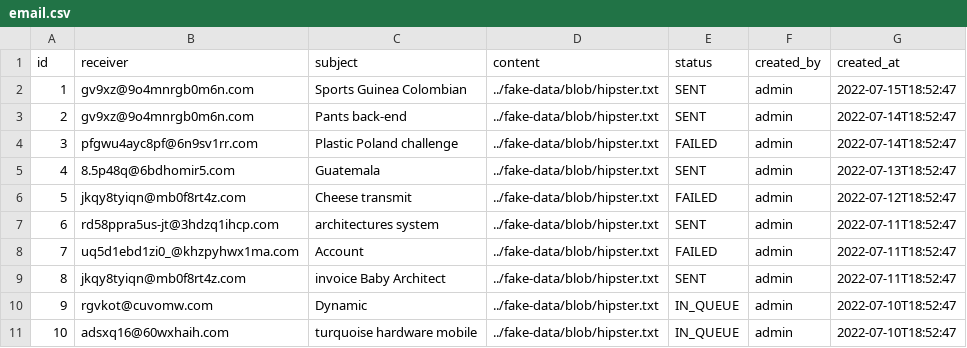
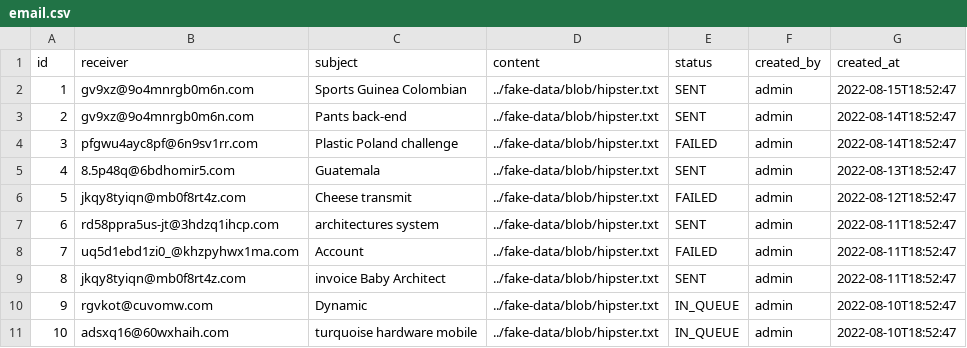
Before and after one commit to GLinBoy/MessageCentral, a CSV file: src/main/resources/config/liquibase/fake-data/email.csv, drawn as a sheet.

Commit message:
👌 IMPROVE: Updated emails date of fake data

```diff
--- a/src/main/resources/config/liquibase/fake-data/email.csv
+++ b/src/main/resources/config/liquibase/fake-data/email.csv
@@ -1,11 +1,11 @@
 id;receiver;subject;content;status;created_by;created_at
-1;"gv9xz@9o4mnrgb0m6n.com";Sports Guinea Colombian;../fake-data/blob/hipster.txt;SENT;admin;2022-07-15T18:52:47
-2;"gv9xz@9o4mnrgb0m6n.com";Pants back-end;../fake-data/blob/hipster.txt;SENT;admin;2022-07-14T18:52:47
-3;"pfgwu4ayc8pf@6n9sv1rr.com";Plastic Poland challenge;../fake-data/blob/hipster.txt;FAILED;admin;2022-07-14T18:52:47
-4;"8.5p48q@6bdhomir5.com";Guatemala;../fake-data/blob/hipster.txt;SENT;admin;2022-07-13T18:52:47
-5;"jkqy8tyiqn@mb0f8rt4z.com";Cheese transmit;../fake-data/blob/hipster.txt;FAILED;admin;2022-07-12T18:52:47
-6;"rd58ppra5us-jt@3hdzq1ihcp.com";architectures system;../fake-data/blob/hipster.txt;SENT;admin;2022-07-11T18:52:47
-7;"uq5d1ebd1zi0_@khzpyhwx1ma.com";Account;../fake-data/blob/hipster.txt;FAILED;admin;2022-07-11T18:52:47
-8;"jkqy8tyiqn@mb0f8rt4z.com";invoice Baby Architect;../fake-data/blob/hipster.txt;SENT;admin;2022-07-11T18:52:47
-9;"rgvkot@cuvomw.com";Dynamic;../fake-data/blob/hipster.txt;IN_QUEUE;admin;2022-07-10T18:52:47
-10;"adsxq16@60wxhaih.com";turquoise hardware mobile;../fake-data/blob/hipster.txt;IN_QUEUE;admin;2022-07-10T18:52:47
+1;"gv9xz@9o4mnrgb0m6n.com";Sports Guinea Colombian;../fake-data/blob/hipster.txt;SENT;admin;2022-08-15T18:52:47
+2;"gv9xz@9o4mnrgb0m6n.com";Pants back-end;../fake-data/blob/hipster.txt;SENT;admin;2022-08-14T18:52:47
+3;"pfgwu4ayc8pf@6n9sv1rr.com";Plastic Poland challenge;../fake-data/blob/hipster.txt;FAILED;admin;2022-08-14T18:52:47
+4;"8.5p48q@6bdhomir5.com";Guatemala;../fake-data/blob/hipster.txt;SENT;admin;2022-08-13T18:52:47
+5;"jkqy8tyiqn@mb0f8rt4z.com";Cheese transmit;../fake-data/blob/hipster.txt;FAILED;admin;2022-08-12T18:52:47
+6;"rd58ppra5us-jt@3hdzq1ihcp.com";architectures system;../fake-data/blob/hipster.txt;SENT;admin;2022-08-11T18:52:47
+7;"uq5d1ebd1zi0_@khzpyhwx1ma.com";Account;../fake-data/blob/hipster.txt;FAILED;admin;2022-08-11T18:52:47
+8;"jkqy8tyiqn@mb0f8rt4z.com";invoice Baby Architect;../fake-data/blob/hipster.txt;SENT;admin;2022-08-11T18:52:47
+9;"rgvkot@cuvomw.com";Dynamic;../fake-data/blob/hipster.txt;IN_QUEUE;admin;2022-08-10T18:52:47
+10;"adsxq16@60wxhaih.com";turquoise hardware mobile;../fake-data/blob/hipster.txt;IN_QUEUE;admin;2022-08-10T18:52:47
```
